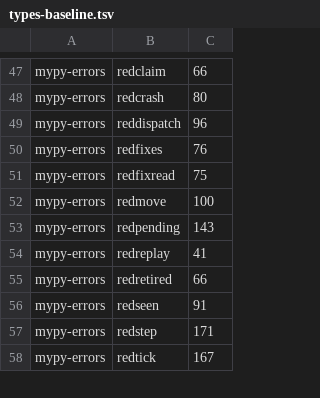
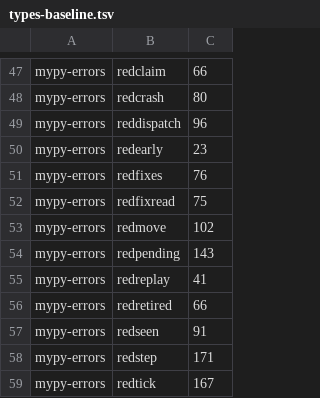
Before and after one commit to pawelkrupinski/agentctl, a TSV file: quality/types-baseline.tsv, drawn as a sheet; only a part is shown, gaps mark what is left out.

```diff
--- a/quality/types-baseline.tsv
+++ b/quality/types-baseline.tsv
@@ -49,5 +49,6 @@ mypy-errors	redcrash	80
 mypy-errors	reddispatch	96
+mypy-errors	redearly	23
 mypy-errors	redfixes	76
 mypy-errors	redfixread	75
-mypy-errors	redmove	100
+mypy-errors	redmove	102
 mypy-errors	redpending	143
```
Also changed, not shown: quality/quality-baseline.tsv, 8 other files.
